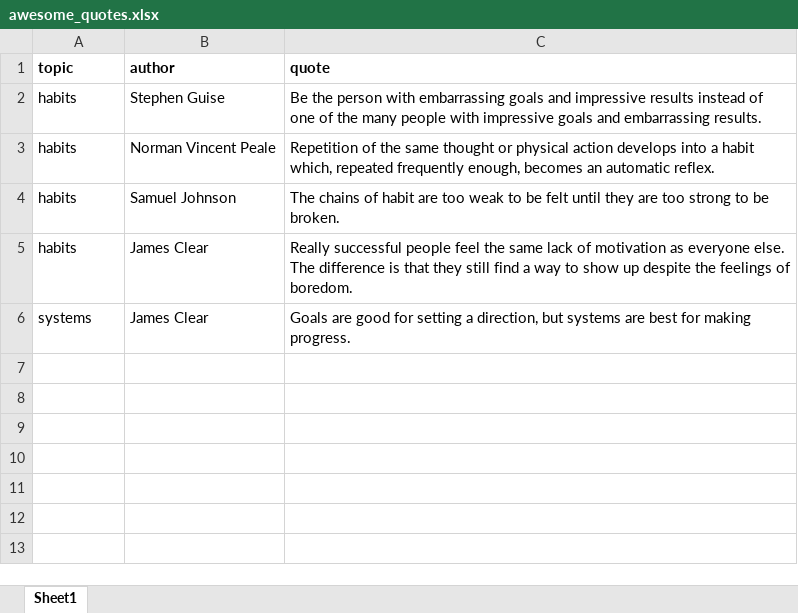
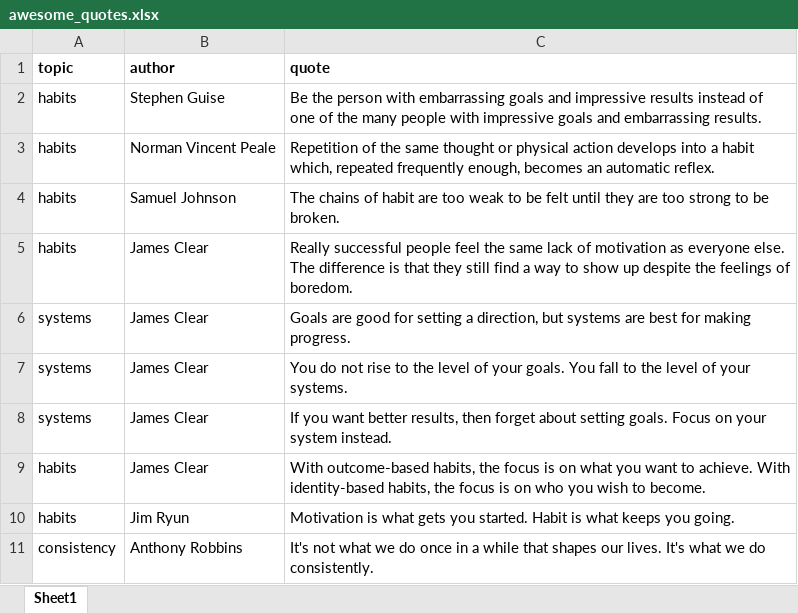
Before and after one commit to dexters-workshop/auto_quotes, an Excel workbook: 01_Data/awesome_quotes.xlsx, sheet Sheet1, drawn as a sheet; values as stored, in another font and other column widths than the file's, no borders; the diff names each change by its address in the sheet, - before the commit and + after, or states it on an @@ line.

Commit message:
added more quotes to data-table

```diff
--- a/01_Data/awesome_quotes.xlsx (sheet Sheet1)
+++ b/01_Data/awesome_quotes.xlsx (sheet Sheet1)
+row 7: systems | James Clear | You do not rise to the level of your goals. You fall to the level of your systems.
+row 8: systems | James Clear | If you want better results, then forget about setting goals. Focus on your system instead.
+row 9: habits | James Clear | With outcome-based habits, the focus is on what you want to achieve. With identity-based habits, the focus is on who you wish to become.
+row 10: habits | Jim Ryun | Motivation is what gets you started. Habit is what keeps you going.
+row 11: consistency | Anthony Robbins | It's not what we do once in a while that shapes our lives. It's what we do consistently.
```
Also changed, not shown: 2 other files.
